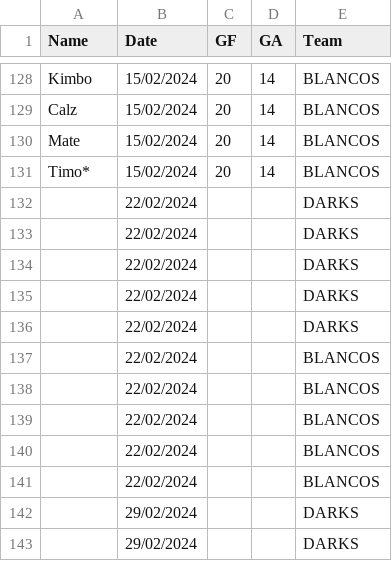
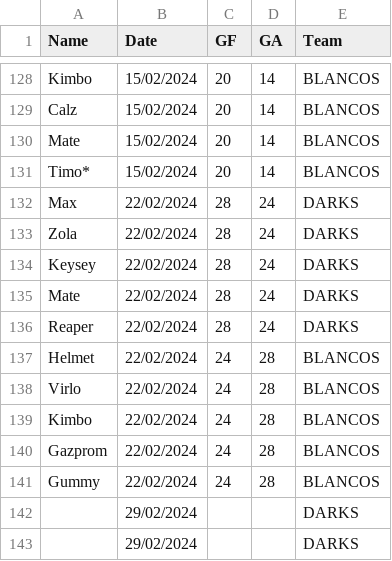
Before and after one commit to Deadlocked2/football_table, a CSV file: data/S2_results.csv, drawn as a sheet; only a part is shown, gaps mark what is left out.

```diff
--- a/data/S2_results.csv
+++ b/data/S2_results.csv
@@ -131,12 +131,12 @@ Mate,15/02/2024,20,14,BLANCOS
 Timo*,15/02/2024,20,14,BLANCOS
-,22/02/2024,,,DARKS
-,22/02/2024,,,DARKS
-,22/02/2024,,,DARKS
-,22/02/2024,,,DARKS
-,22/02/2024,,,DARKS
-,22/02/2024,,,BLANCOS
-,22/02/2024,,,BLANCOS
-,22/02/2024,,,BLANCOS
-,22/02/2024,,,BLANCOS
-,22/02/2024,,,BLANCOS
+Max,22/02/2024,28,24,DARKS
+Zola,22/02/2024,28,24,DARKS
+Keysey,22/02/2024,28,24,DARKS
+Mate,22/02/2024,28,24,DARKS
+Reaper,22/02/2024,28,24,DARKS
+Helmet,22/02/2024,24,28,BLANCOS
+Virlo,22/02/2024,24,28,BLANCOS
+Kimbo,22/02/2024,24,28,BLANCOS
+Gazprom,22/02/2024,24,28,BLANCOS
+Gummy,22/02/2024,24,28,BLANCOS
 ,29/02/2024,,,DARKS
```
Also changed, not shown: outputs/bumpchart.csv, outputs/bumpchart_t.csv, 1 other file.
